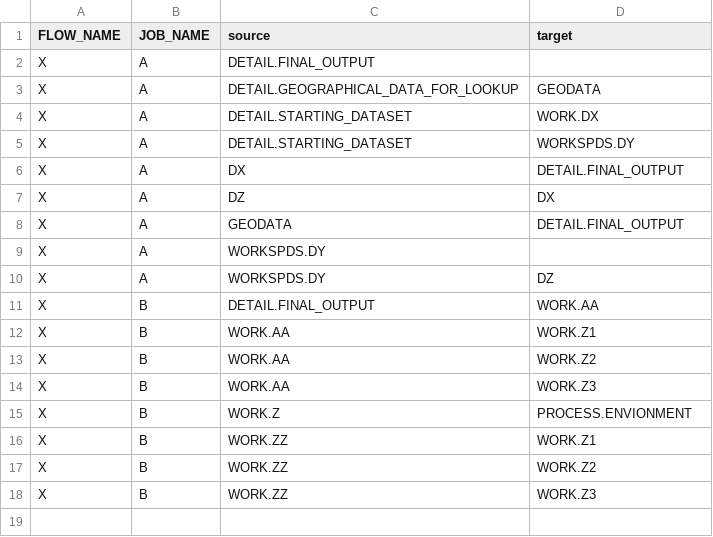
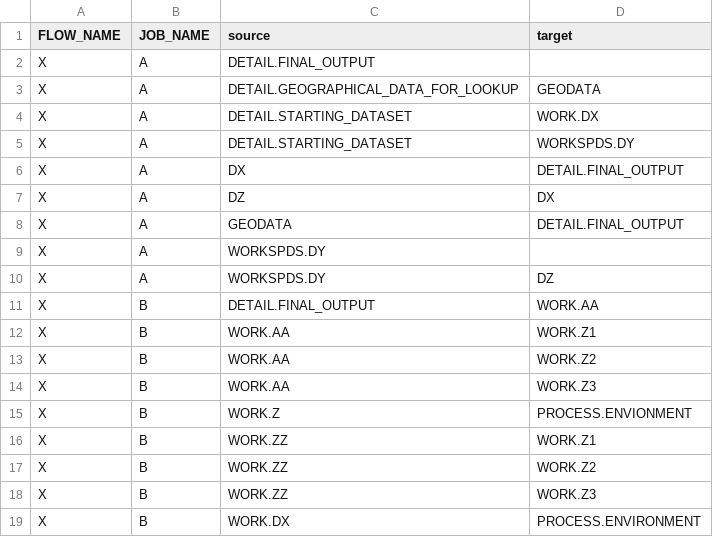
Before and after one commit to sushilnayak/argus-table-ia, a CSV file: public/data/data.csv, drawn as a sheet; the diff names each change by its address in the sheet, - before the commit and + after, or states it on an @@ line.

```diff
--- a/public/data/data.csv
+++ b/public/data/data.csv
+row 19: X | B | WORK.DX | PROCESS.ENVIRONMENT
```
Also changed, not shown: 3 other files.
